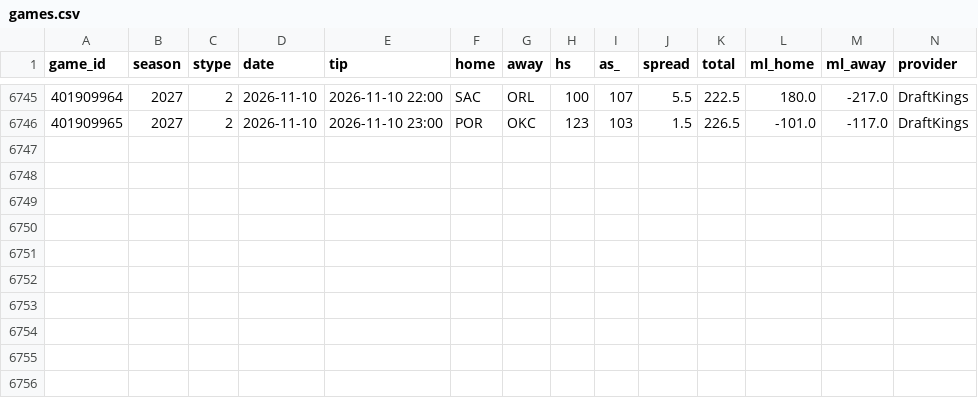
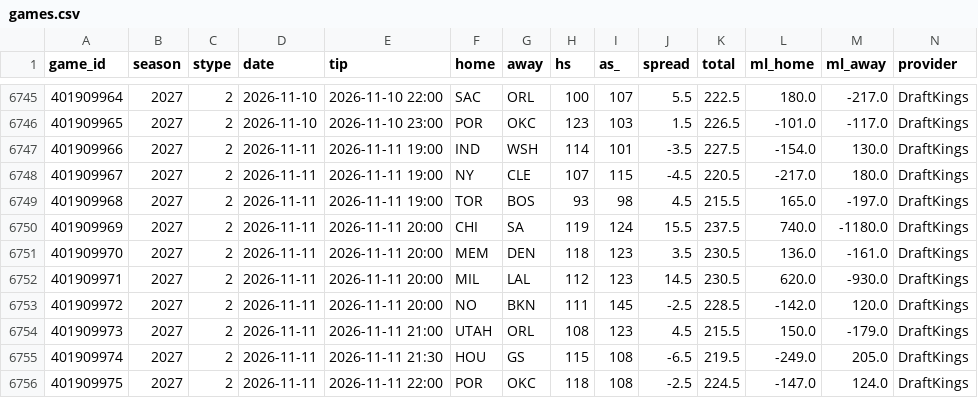
Before and after one commit to tj6600/nfl-betting-model, a CSV file: nba_data/games.csv, drawn as a sheet; only a part is shown, gaps mark what is left out.

```diff
--- a/nba_data/games.csv
+++ b/nba_data/games.csv
@@ -6746 +6746,11 @@ game_id,season,stype,date,tip,home,away,hs,as_,spread,total,ml_home,ml_away,prov
 401909965,2027,2,2026-11-10,2026-11-10 23:00,POR,OKC,123,103,1.5,226.5,-101.0,-117.0,DraftKings
+401909966,2027,2,2026-11-11,2026-11-11 19:00,IND,WSH,114,101,-3.5,227.5,-154.0,130.0,DraftKings
+401909967,2027,2,2026-11-11,2026-11-11 19:00,NY,CLE,107,115,-4.5,220.5,-217.0,180.0,DraftKings
+401909968,2027,2,2026-11-11,2026-11-11 19:00,TOR,BOS,93,98,4.5,215.5,165.0,-197.0,DraftKings
+401909969,2027,2,2026-11-11,2026-11-11 20:00,CHI,SA,119,124,15.5,237.5,740.0,-1180.0,DraftKings
+401909970,2027,2,2026-11-11,2026-11-11 20:00,MEM,DEN,118,123,3.5,230.5,136.0,-161.0,DraftKings
+401909971,2027,2,2026-11-11,2026-11-11 20:00,MIL,LAL,112,123,14.5,230.5,620.0,-930.0,DraftKings
+401909972,2027,2,2026-11-11,2026-11-11 20:00,NO,BKN,111,145,-2.5,228.5,-142.0,120.0,DraftKings
+401909973,2027,2,2026-11-11,2026-11-11 21:00,UTAH,ORL,108,123,4.5,215.5,150.0,-179.0,DraftKings
+401909974,2027,2,2026-11-11,2026-11-11 21:30,HOU,GS,115,108,-6.5,219.5,-249.0,205.0,DraftKings
+401909975,2027,2,2026-11-11,2026-11-11 22:00,POR,OKC,118,108,-2.5,224.5,-147.0,124.0,DraftKings
```
Also changed, not shown: 9 other files.
